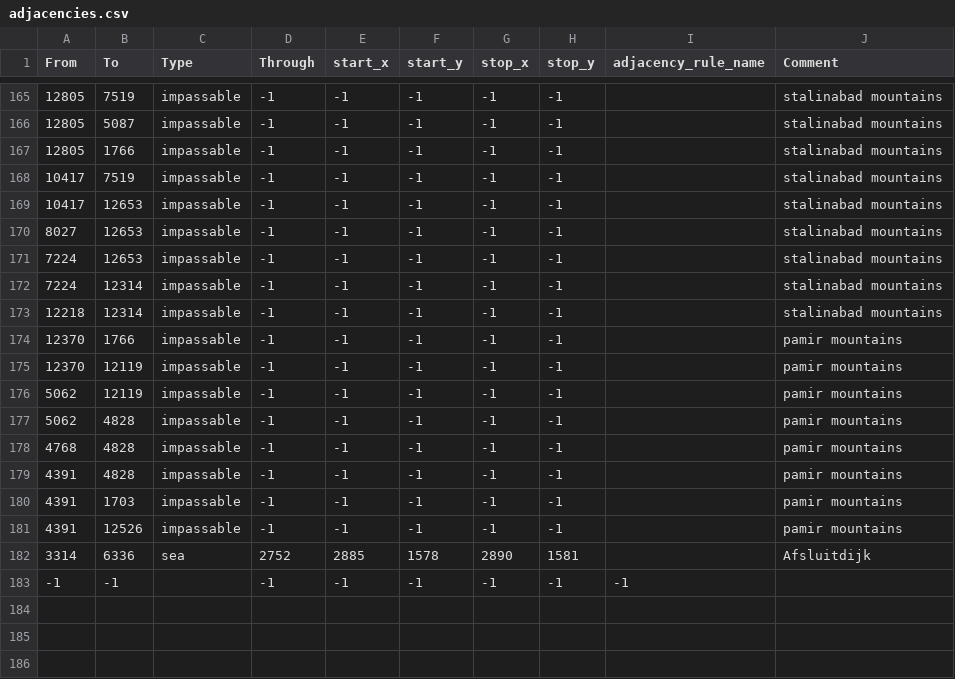
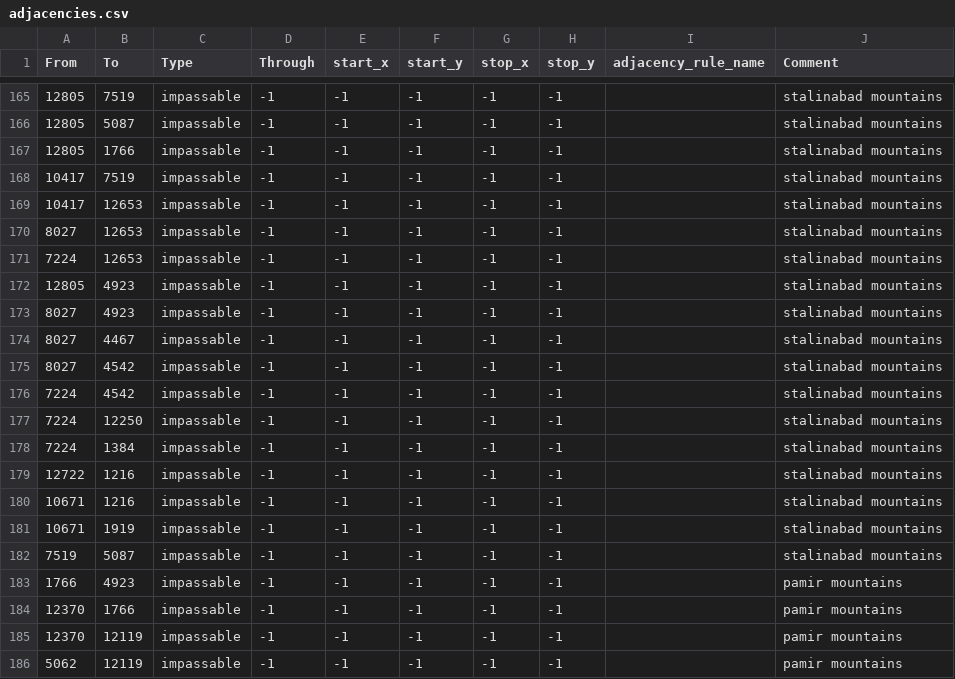
Before and after one commit to Neirons33/rob, a CSV file: map/adjacencies.csv, drawn as a sheet; only a part is shown, gaps mark what is left out; the shorter side is filled out with more unchanged rows.

Commit message:
Bettered adjacencies

```diff
--- a/map/adjacencies.csv
+++ b/map/adjacencies.csv
@@ -171,4 +171,14 @@ From;To;Type;Through;start_x;start_y;stop_x;stop_y;adjacency_rule_name;Comment
 7224;12653;impassable;-1;-1;-1;-1;-1;;stalinabad mountains
-7224;12314;impassable;-1;-1;-1;-1;-1;;stalinabad mountains
-12218;12314;impassable;-1;-1;-1;-1;-1;;stalinabad mountains
+12805;4923;impassable;-1;-1;-1;-1;-1;;stalinabad mountains
+8027;4923;impassable;-1;-1;-1;-1;-1;;stalinabad mountains
+8027;4467;impassable;-1;-1;-1;-1;-1;;stalinabad mountains
+8027;4542;impassable;-1;-1;-1;-1;-1;;stalinabad mountains
+7224;4542;impassable;-1;-1;-1;-1;-1;;stalinabad mountains
+7224;12250;impassable;-1;-1;-1;-1;-1;;stalinabad mountains
+7224;1384;impassable;-1;-1;-1;-1;-1;;stalinabad mountains
+12722;1216;impassable;-1;-1;-1;-1;-1;;stalinabad mountains
+10671;1216;impassable;-1;-1;-1;-1;-1;;stalinabad mountains
+10671;1919;impassable;-1;-1;-1;-1;-1;;stalinabad mountains
+7519;5087;impassable;-1;-1;-1;-1;-1;;stalinabad mountains
+1766;4923;impassable;-1;-1;-1;-1;-1;;pamir mountains
 12370;1766;impassable;-1;-1;-1;-1;-1;;pamir mountains
```
